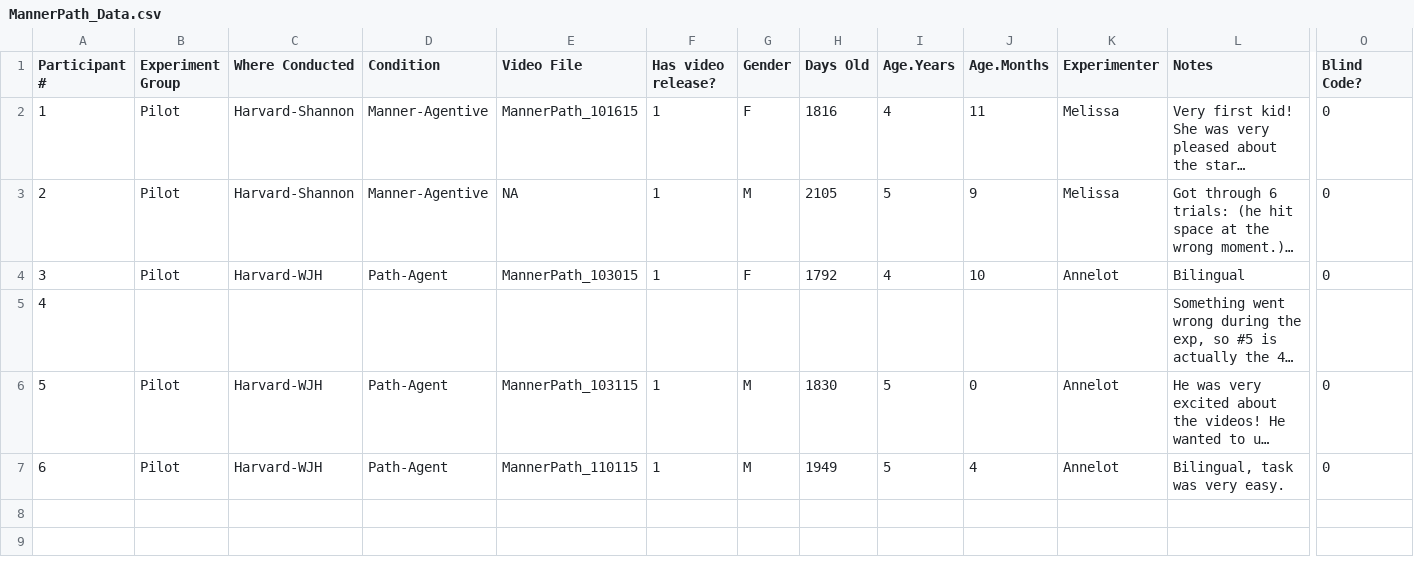
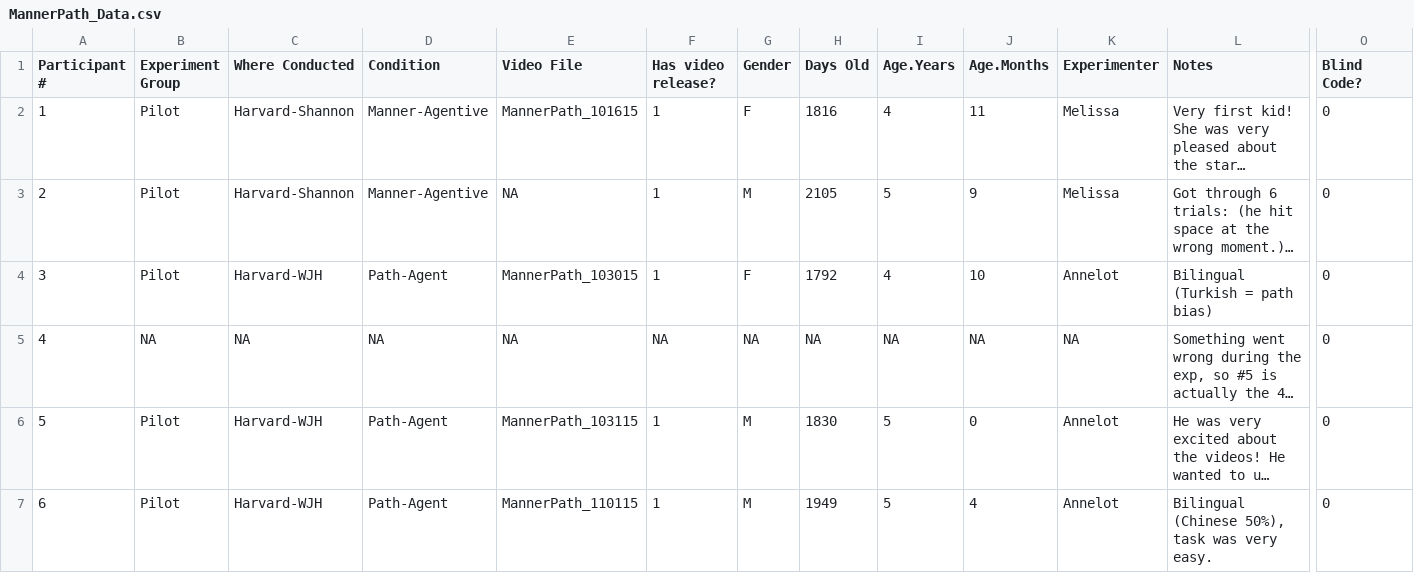
Before and after one commit to kaileez/MannerPathPriming, a CSV file: MannerPath_Data.csv, drawn as a sheet; only a part is shown, gaps mark what is left out; long unchanged cells end in …; the diff covers the shown part only; the diff names each change by its address in the sheet, - before the commit and + after, or states it on an @@ line.

Commit message:
adding info about pilot participants

```diff
--- a/MannerPath_Data.csv
+++ b/MannerPath_Data.csv
-L4 (Notes): Bilingual
+L4 (Notes): Bilingual (Turkish = path bias)
-B5 (Experiment Group): (empty)
+B5 (Experiment Group): NA
-C5 (Where Conducted): (empty)
+C5 (Where Conducted): NA
-D5 (Condition): (empty)
+D5 (Condition): NA
-E5 (Video File): (empty)
+E5 (Video File): NA
-F5 (Has video release?): (empty)
+F5 (Has video release?): NA
-G5 (Gender): (empty)
+G5 (Gender): NA
-H5 (Days Old): (empty)
+H5 (Days Old): NA
-I5 (Age.Years): (empty)
+I5 (Age.Years): NA
-J5 (Age.Months): (empty)
+J5 (Age.Months): NA
-K5 (Experimenter): (empty)
+K5 (Experimenter): NA
-O5 (Blind Code?): (empty)
+O5 (Blind Code?): 0
-L7 (Notes): Bilingual, task was very easy.
+L7 (Notes): Bilingual (Chinese 50%), task was very easy.
```
Also changed, not shown: 1 edited cell elsewhere in this file.
